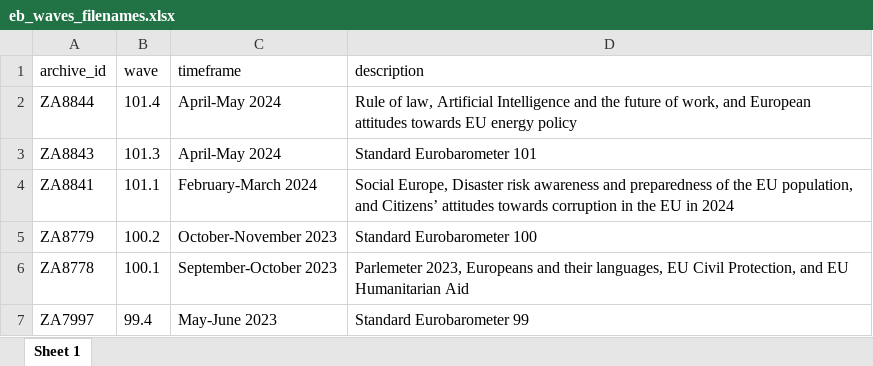
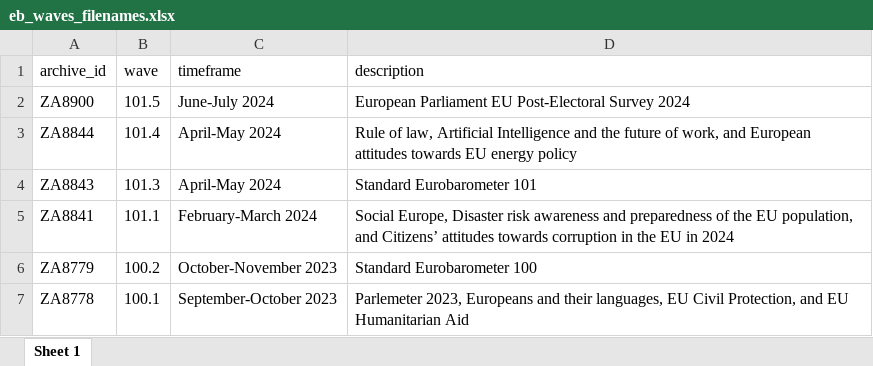
Before and after one commit to mkolczynska/harmonization-toolbox, an Excel workbook: survey-metadata/eb_waves_filenames.xlsx, sheet Sheet 1, drawn as a sheet; only a part is shown; the shorter side is filled out with more unchanged rows; values as stored, in another font and other column widths than the file's, no borders; the diff names each change by its address in the sheet, - before the commit and + after, or states it on an @@ line.

```diff
--- a/survey-metadata/eb_waves_filenames.xlsx (sheet Sheet 1)
+++ b/survey-metadata/eb_waves_filenames.xlsx (sheet Sheet 1)
+row 2: ZA8900 | 101.5 | June-July 2024 | European Parliament EU Post-Electoral Survey 2024
```
Also changed, not shown: 1 other file.
